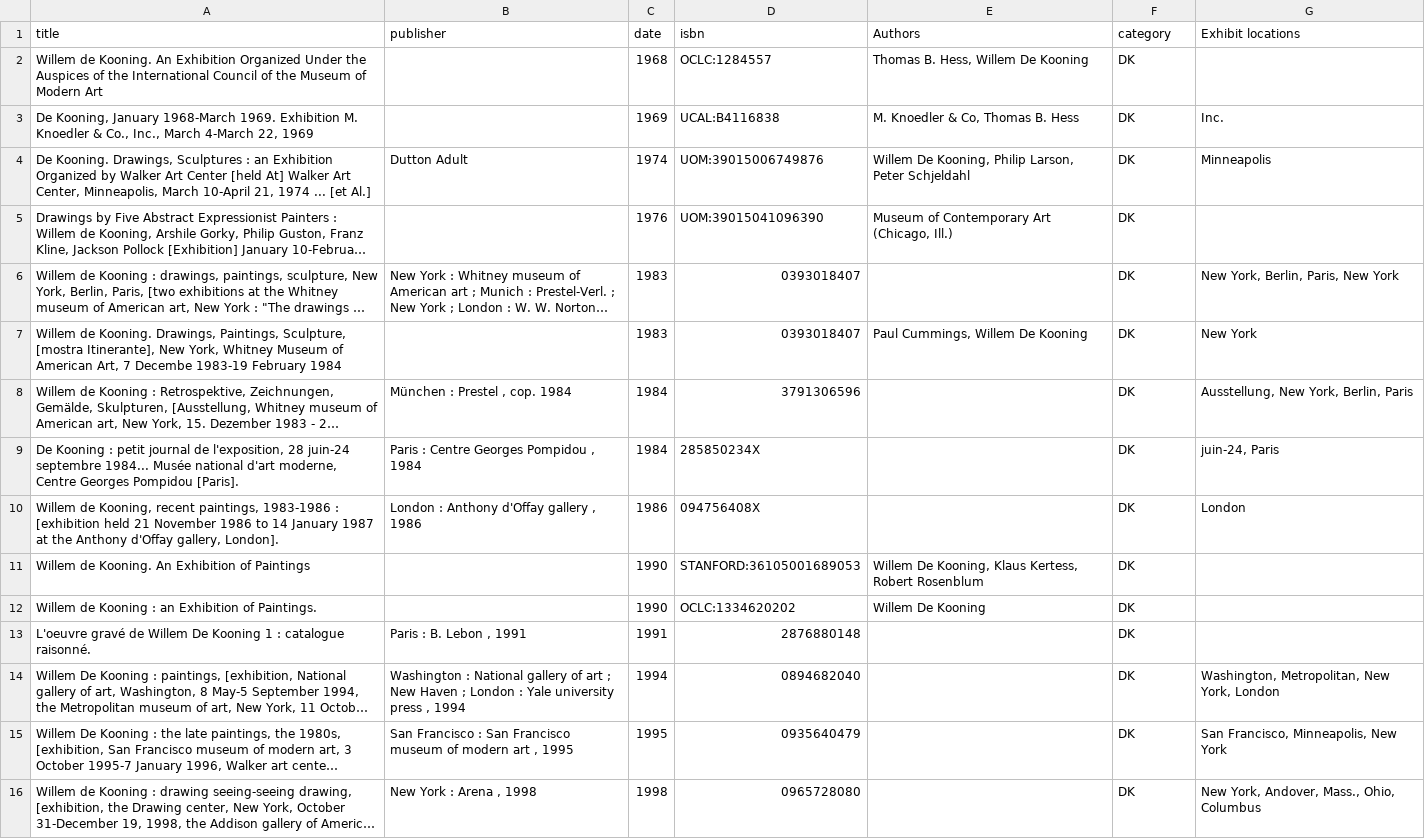
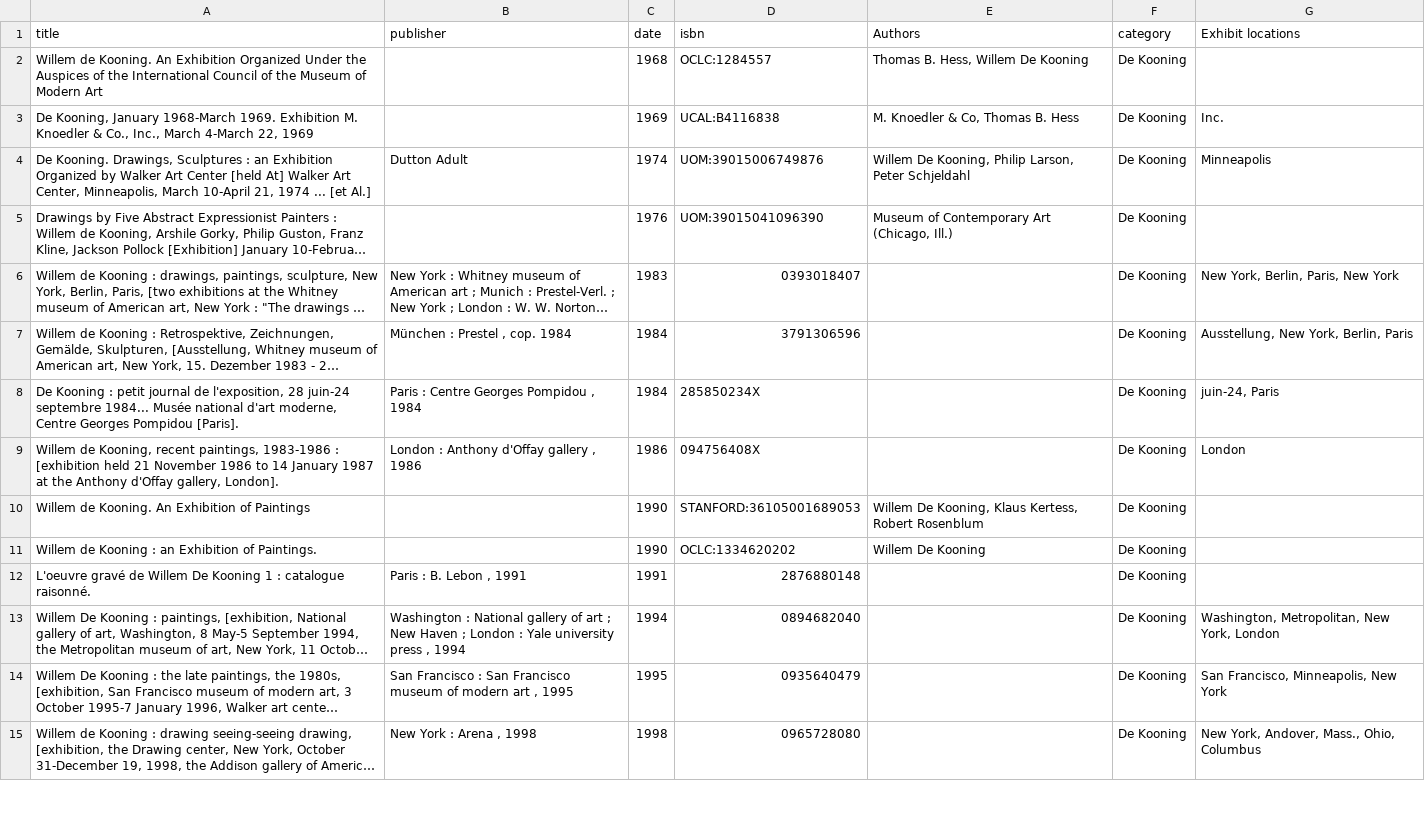
Before and after one commit to giorgiacrosilla/reputationera, a CSV file: tobesent/exhibitions_data_DK.csv, drawn as a sheet; only a part is shown; long unchanged cells end in …; removed rows and columns are numbered as before the commit, all else as after; the diff covers the shown part only; the diff names each change by its address in the sheet, - before the commit and + after, or states it on an @@ line.

```diff
--- a/tobesent/exhibitions_data_DK.csv
+++ b/tobesent/exhibitions_data_DK.csv
-F2:F6 (category): DK
+F2:F6 (category): De Kooning
-row 7: Willem de Kooning. Drawings, Paintings, Sculpture, [mostra Itinerante], New York, Whitney Museum of American Art, 7 Decembe 1983-19 February 1984 |  | 1983 | 0393018407 | Paul Cummings, Willem De Kooning | DK | New York
-F7:F15 (category): DK
+F7:F15 (category): De Kooning
```
Also changed, not shown: 2 added rows, 2 removed rows and 13 edited cells elsewhere in this file, docs/data/comparison_publication_per_year.csv, tobesent/bibliographic_data_DK.csv, 5 other files.
